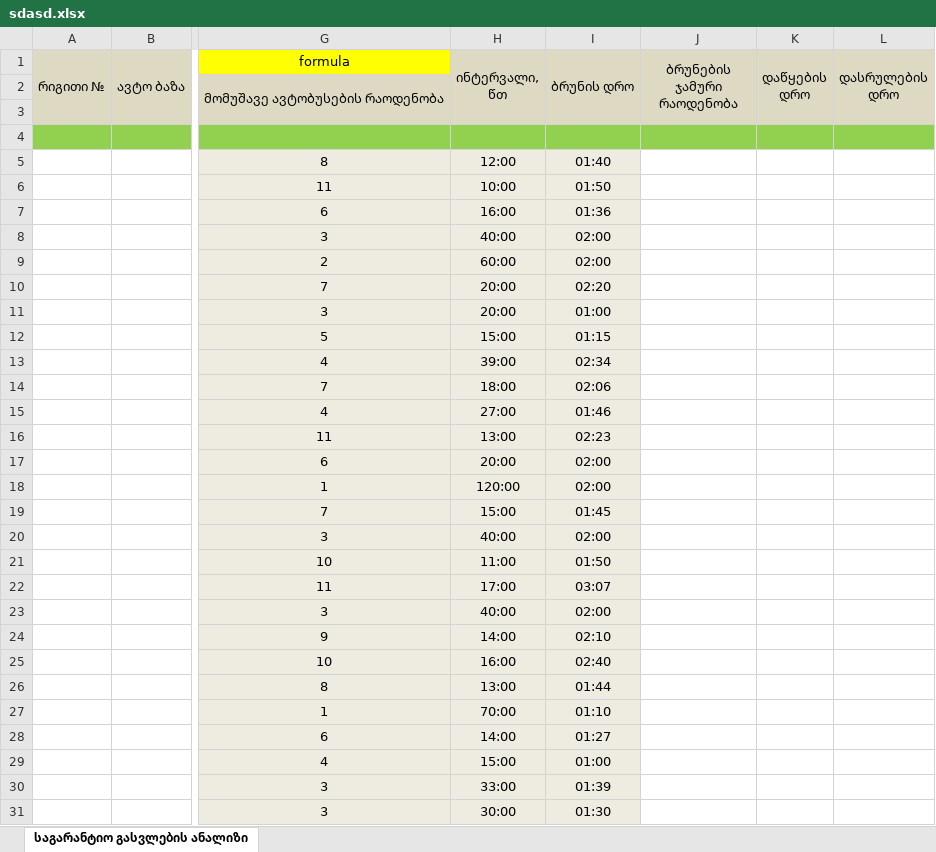
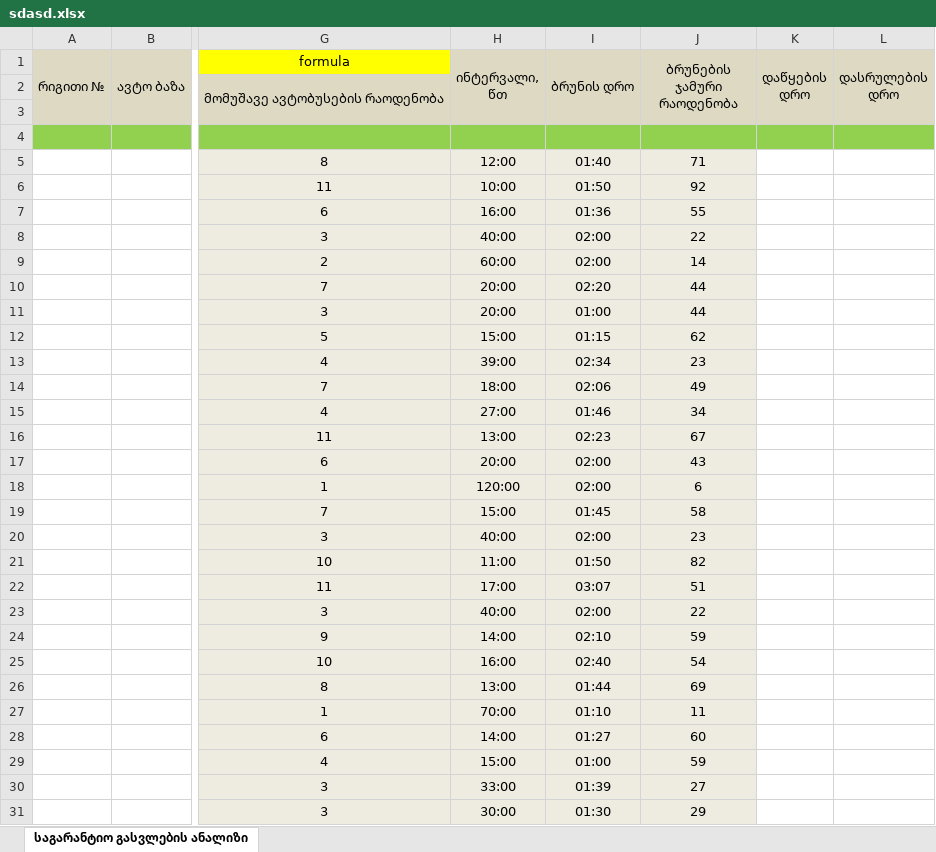
Before and after one commit to boxm16/berishvili, an Excel workbook: downloads/sdasd.xlsx, sheet საგარანტიო გასვლების ანალიზი, drawn as a sheet; only a part is shown, gaps mark what is left out; values as stored, in another font and other column widths than the file's, no borders; the diff covers the shown part only; the diff names each change by its address in the sheet, - before the commit and + after, or states it on an @@ line.

```diff
--- a/downloads/sdasd.xlsx (sheet საგარანტიო გასვლების ანალიზი)
+++ b/downloads/sdasd.xlsx (sheet საგარანტიო გასვლების ანალიზი)
-J5 (ბრუნების ჯამური რაოდენობა): (empty)
+J5 (ბრუნების ჯამური რაოდენობა): 71
-J5:J31 fill: none
+J5:J31 fill: #EEECE1
-J6 (ბრუნების ჯამური რაოდენობა): (empty)
+J6 (ბრუნების ჯამური რაოდენობა): 92
-J7 (ბრუნების ჯამური რაოდენობა): (empty)
+J7 (ბრუნების ჯამური რაოდენობა): 55
-J8 (ბრუნების ჯამური რაოდენობა): (empty)
+J8 (ბრუნების ჯამური რაოდენობა): 22
-J9 (ბრუნების ჯამური რაოდენობა): (empty)
+J9 (ბრუნების ჯამური რაოდენობა): 14
-J10:J11 (ბრუნების ჯამური რაოდენობა): (empty)
+J10:J11 (ბრუნების ჯამური რაოდენობა): 44
-J12 (ბრუნების ჯამური რაოდენობა): (empty)
+J12 (ბრუნების ჯამური რაოდენობა): 62
-J13 (ბრუნების ჯამური რაოდენობა): (empty)
+J13 (ბრუნების ჯამური რაოდენობა): 23
-J14 (ბრუნების ჯამური რაოდენობა): (empty)
+J14 (ბრუნების ჯამური რაოდენობა): 49
-J15 (ბრუნების ჯამური რაოდენობა): (empty)
+J15 (ბრუნების ჯამური რაოდენობა): 34
-J16 (ბრუნების ჯამური რაოდენობა): (empty)
+J16 (ბრუნების ჯამური რაოდენობა): 67
-J17 (ბრუნების ჯამური რაოდენობა): (empty)
+J17 (ბრუნების ჯამური რაოდენობა): 43
-J18 (ბრუნების ჯამური რაოდენობა): (empty)
+J18 (ბრუნების ჯამური რაოდენობა): 6
-J19 (ბრუნების ჯამური რაოდენობა): (empty)
+J19 (ბრუნების ჯამური რაოდენობა): 58
-J20 (ბრუნების ჯამური რაოდენობა): (empty)
+J20 (ბრუნების ჯამური რაოდენობა): 23
-J21 (ბრუნების ჯამური რაოდენობა): (empty)
+J21 (ბრუნების ჯამური რაოდენობა): 82
-J22 (ბრუნების ჯამური რაოდენობა): (empty)
+J22 (ბრუნების ჯამური რაოდენობა): 51
-J23 (ბრუნების ჯამური რაოდენობა): (empty)
+J23 (ბრუნების ჯამური რაოდენობა): 22
-J24 (ბრუნების ჯამური რაოდენობა): (empty)
+J24 (ბრუნების ჯამური რაოდენობა): 59
-J25 (ბრუნების ჯამური რაოდენობა): (empty)
+J25 (ბრუნების ჯამური რაოდენობა): 54
-J26 (ბრუნების ჯამური რაოდენობა): (empty)
+J26 (ბრუნების ჯამური რაოდენობა): 69
-J27 (ბრუნების ჯამური რაოდენობა): (empty)
+J27 (ბრუნების ჯამური რაოდენობა): 11
-J28 (ბრუნების ჯამური რაოდენობა): (empty)
+J28 (ბრუნების ჯამური რაოდენობა): 60
-J29 (ბრუნების ჯამური რაოდენობა): (empty)
+J29 (ბრუნების ჯამური რაოდენობა): 59
-J30 (ბრუნების ჯამური რაოდენობა): (empty)
+J30 (ბრუნების ჯამური რაოდენობა): 27
-J31 (ბრუნების ჯამური რაოდენობა): (empty)
+J31 (ბრუნების ჯამური რაოდენობა): 29
```
Also changed, not shown: 84 edited cells and cell formats elsewhere in this sheet, downloads/asdasd.xlsx, downloads/ds.xlsx, 7 other files.
